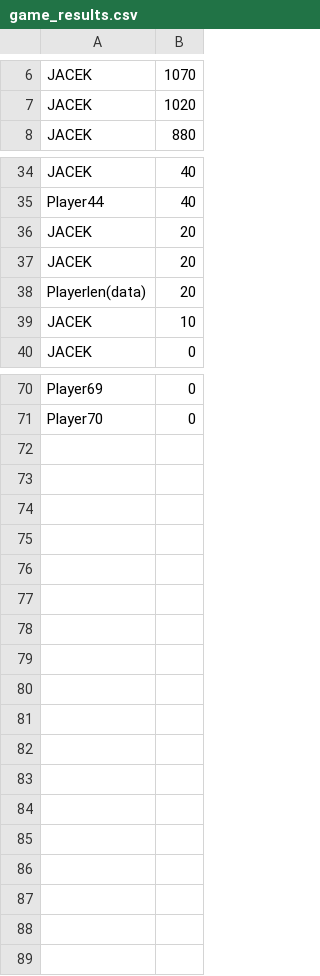
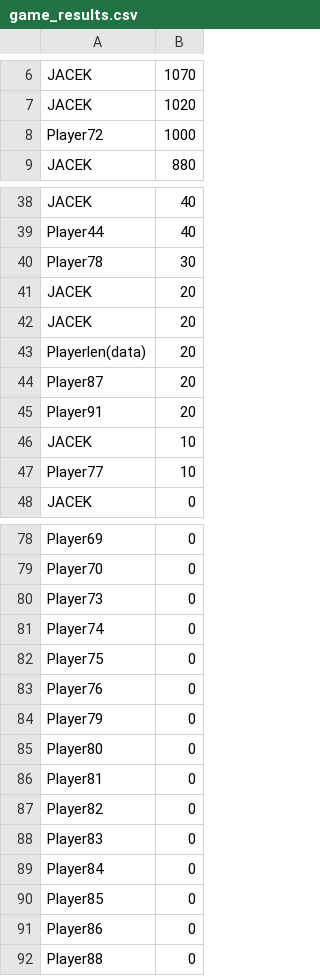
Before and after one commit to jurbanowicz/Python_galaga, a CSV file: main/python/game/stats/game_results.csv, drawn as a sheet; only a part is shown, gaps mark what is left out; the diff covers the shown part only; the diff names each change by its address in the sheet, - before the commit and + after, or states it on an @@ line.

```diff
--- a/main/python/game/stats/game_results.csv
+++ b/main/python/game/stats/game_results.csv
+row 8: Player72 | 1000
+row 40: Player78 | 30
+row 44: Player87 | 20
+row 45: Player91 | 20
+row 47: Player77 | 10
+row 80: Player73 | 0
+row 81: Player74 | 0
+row 82: Player75 | 0
+row 83: Player76 | 0
+row 84: Player79 | 0
+row 85: Player80 | 0
+row 86: Player81 | 0
+row 87: Player82 | 0
+row 88: Player83 | 0
+row 89: Player84 | 0
+row 90: Player85 | 0
+row 91: Player86 | 0
+row 92: Player88 | 0
```
Also changed, not shown: 3 added rows elsewhere in this file, 3 other files.
